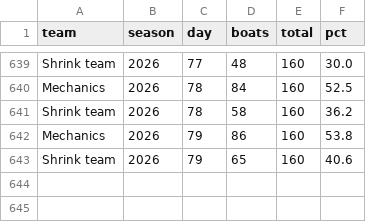
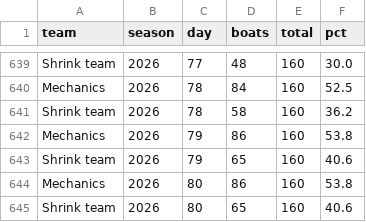
Before and after one commit to loumcp/crew-board, a CSV file: automation/state/season_base.csv, drawn as a sheet; only a part is shown, gaps mark what is left out; the diff names each change by its address in the sheet, - before the commit and + after, or states it on an @@ line.

```diff
--- a/automation/state/season_base.csv
+++ b/automation/state/season_base.csv
+row 644: Mechanics | 2026 | 80 | 86 | 160 | 53.8
+row 645: Shrink team | 2026 | 80 | 65 | 160 | 40.6
```
Also changed, not shown: data/kpis.csv, data/season.csv, 5 other files.
